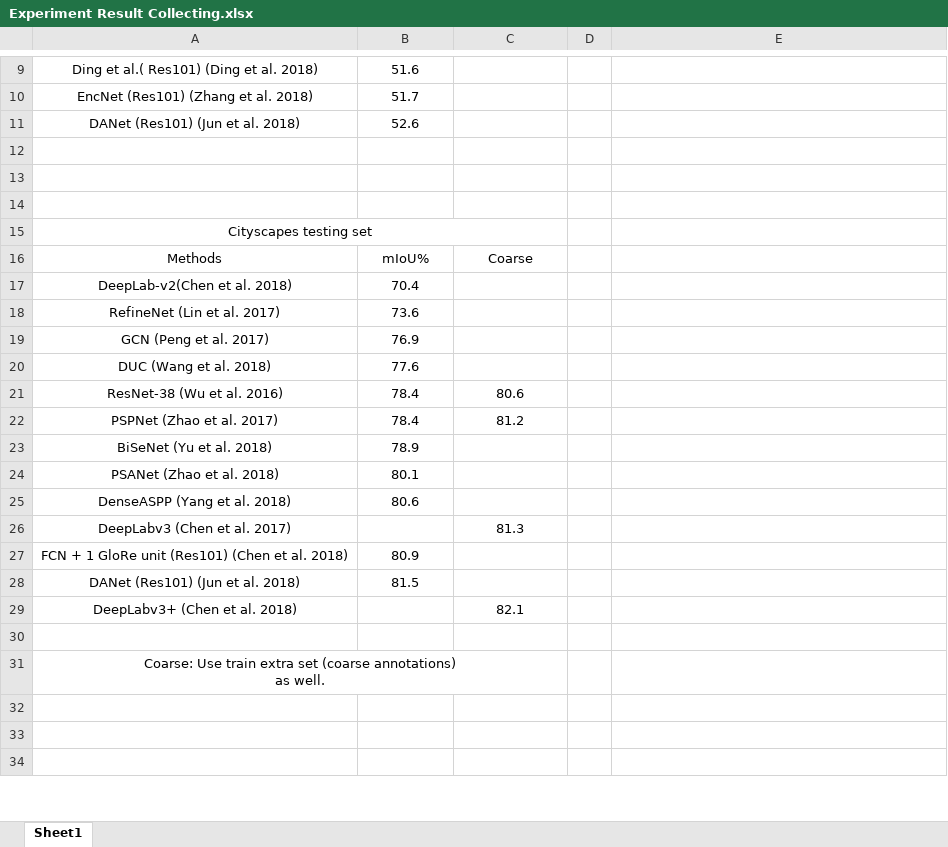
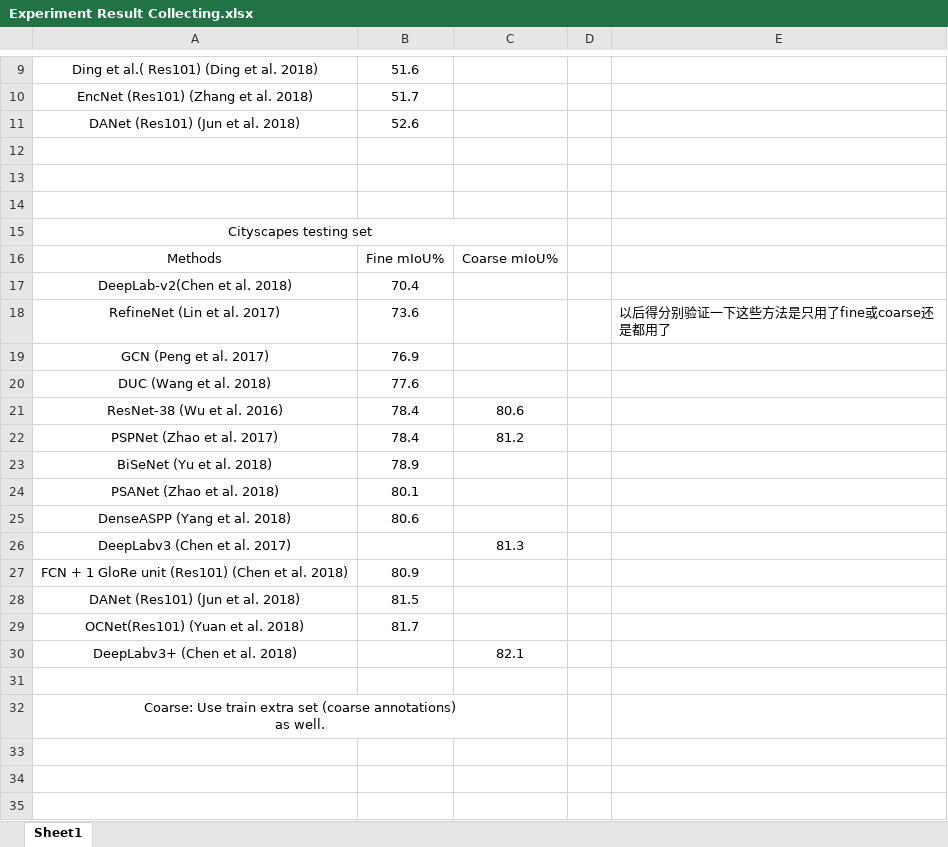
Before and after one commit to zhixuanli/segmentation-paper-reading-notes, an Excel workbook: others/Experiment Result Collecting.xlsx, sheet Sheet1, drawn as a sheet; only a part is shown, gaps mark what is left out; values as stored, in another font and other column widths than the file's, no borders; the diff names each change by its address in the sheet, - before the commit and + after, or states it on an @@ line.

Commit message:
update for adding the OCNet

```diff
--- a/others/Experiment Result Collecting.xlsx (sheet Sheet1)
+++ b/others/Experiment Result Collecting.xlsx (sheet Sheet1)
-B16: mIoU%
+B16: Fine mIoU%
-C16: Coarse
+C16: Coarse mIoU%
-E18: (empty)
+E18: 以后得分别验证一下这些方法是只用了fine或coarse还是都用了
+row 29: OCNet(Res101) (Yuan et al. 2018) | 81.7
```
Also changed, not shown: 4 other files.
